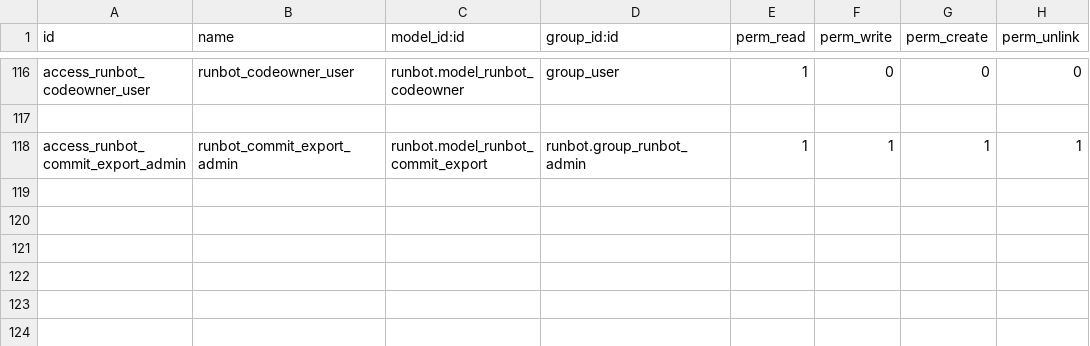
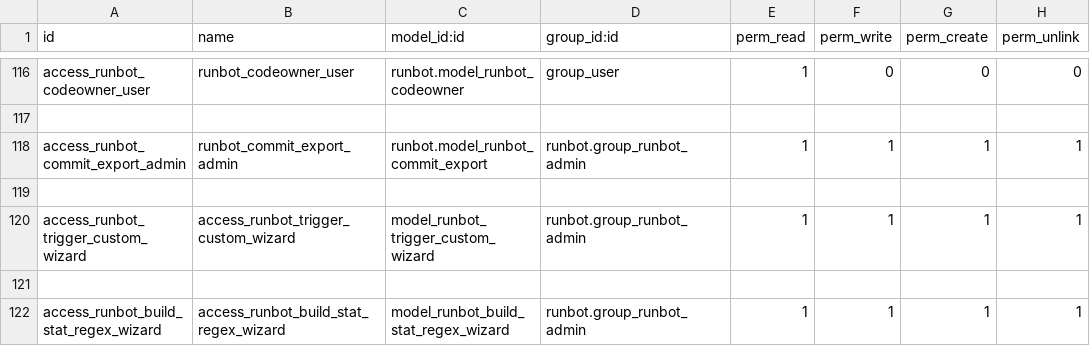
Before and after one commit to odoo/runbot, a CSV file: runbot/security/ir.model.access.csv, drawn as a sheet; only a part is shown, gaps mark what is left out; the diff names each change by its address in the sheet, - before the commit and + after, or states it on an @@ line.

Commit message:
[IMP] runbot: adapt for 14.0

```diff
--- a/runbot/security/ir.model.access.csv
+++ b/runbot/security/ir.model.access.csv
+row 119: (empty)
+row 120: access_runbot_trigger_custom_wizard | access_runbot_trigger_custom_wizard | model_runbot_trigger_custom_wizard | runbot.group_runbot_admin | 1 | 1 | 1 | 1
+row 121: (empty)
+row 122: access_runbot_build_stat_regex_wizard | access_runbot_build_stat_regex_wizard | model_runbot_build_stat_regex_wizard | runbot.group_runbot_admin | 1 | 1 | 1 | 1
```
Also changed, not shown: 19 other files.
